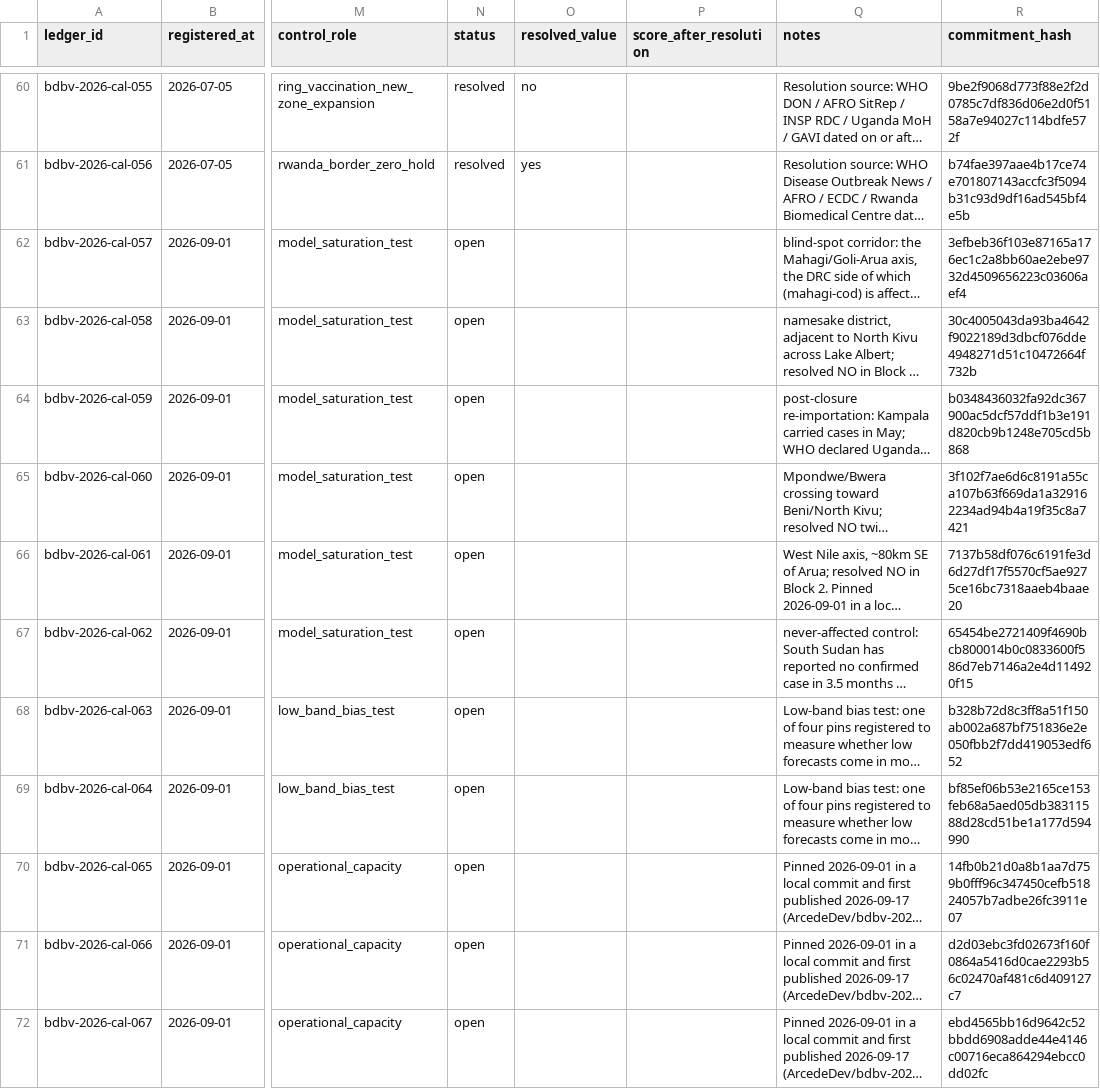
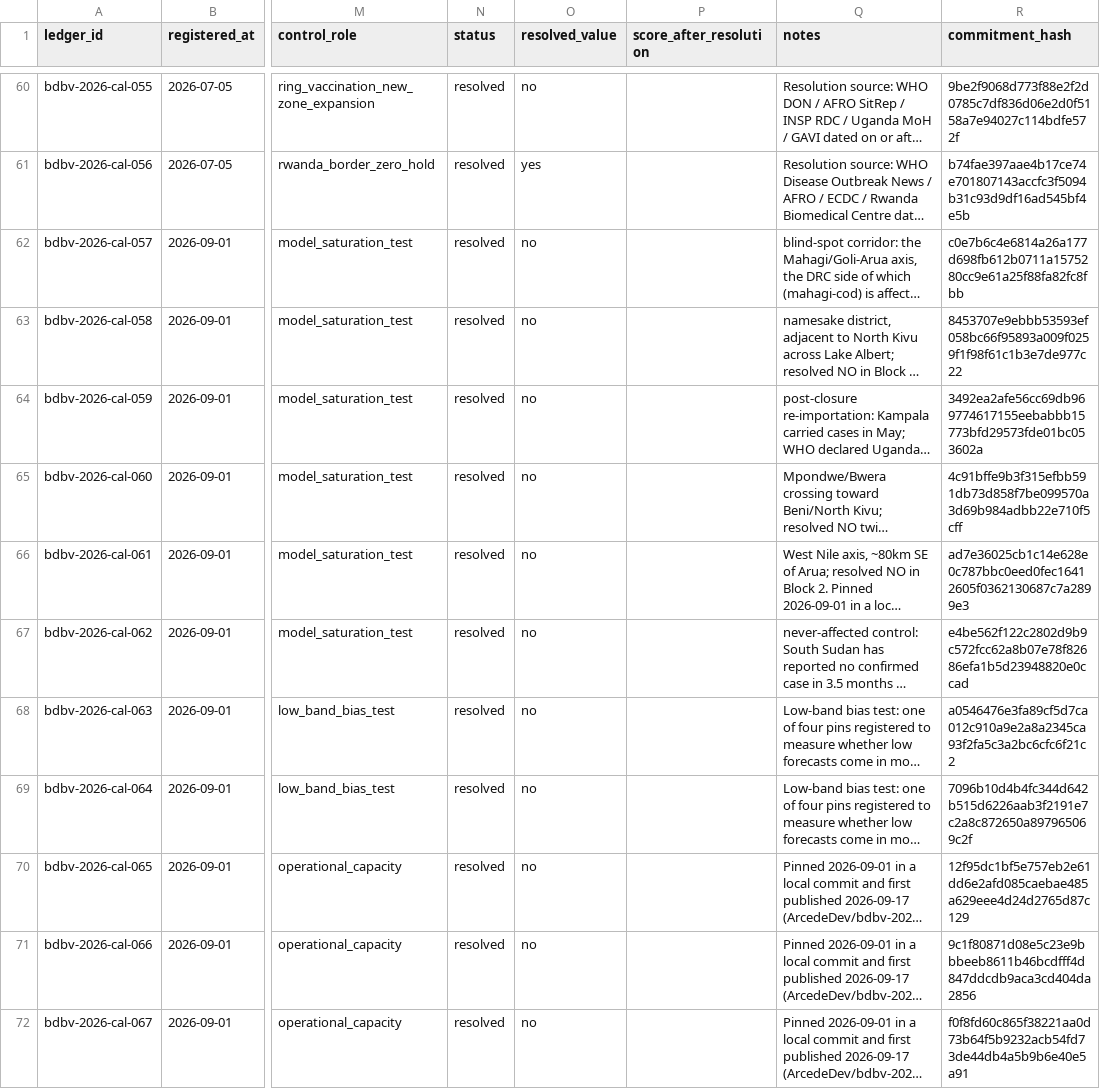
Before and after one commit to ArcedeDev/bdbv-2026-lovs, a CSV file: data/public_calibration_ledger.csv, drawn as a sheet; only a part is shown, gaps mark what is left out; long unchanged cells end in …; the diff covers the shown part only; the diff names each change by its address in the sheet, - before the commit and + after, or states it on an @@ line.

Commit message:
Publish the Blocks 5 to 7 outcomes in the public calibration record
The public register derived rows 057 to 087 as open even after #86 appended their outcomes to the ledgers. Each row now takes its outcome from its ledger point, as the 2026-06-04 block's rows already do: status resolved, the resolved value, the evidence or series it was read from, and a plain note. No probability or score reaches a row.

The record now reads 89 resolved, 2 not evaluable and 0 open, with no next resolution date. Block 5's six rows read NO.

```diff
--- a/data/public_calibration_ledger.csv
+++ b/data/public_calibration_ledger.csv
-N62:N72 (status): open
+N62:N72 (status): resolved
-O62:O72 (resolved_value): (empty)
+O62:O72 (resolved_value): no
-R62 (commitment_hash): 3efbeb36f103e87165a176ec1c2a8bb60ae2ebe9732d4509656223c03606aef4
+R62 (commitment_hash): c0e7b6c4e6814a26a177d698fb612b0711a1575280cc9e61a25f88fa82fc8fbb
-R63 (commitment_hash): 30c4005043da93ba4642f9022189d3dbcf076dde4948271d51c10472664f732b
+R63 (commitment_hash): 8453707e9ebbb53593ef058bc66f95893a009f0259f1f98f61c1b3e7de977c22
-R64 (commitment_hash): b0348436032fa92dc367900ac5dcf57ddf1b3e191d820cb9b1248e705cd5b868
+R64 (commitment_hash): 3492ea2afe56cc69db969774617155eebabbb15773bfd29573fde01bc053602a
-R65 (commitment_hash): 3f102f7ae6d6c8191a55ca107b63f669da1a329162234ad94b4a19f35c8a7421
+R65 (commitment_hash): 4c91bffe9b3f315efbb591db73d858f7be099570a3d69b984adbb22e710f5cff
-R66 (commitment_hash): 7137b58df076c6191fe3d6d27df17f5570cf5ae9275ce16bc7318aaeb4baae20
+R66 (commitment_hash): ad7e36025cb1c14e628e0c787bbc0eed0fec16412605f0362130687c7a2899e3
-R67 (commitment_hash): 65454be2721409f4690bcb800014b0c0833600f586d7eb7146a2e4d114920f15
+R67 (commitment_hash): e4be562f122c2802d9b9c572fcc62a8b07e78f82686efa1b5d23948820e0ccad
-R68 (commitment_hash): b328b72d8c3ff8a51f150ab002a687bf751836e2e050fbb2f7dd419053edf652
+R68 (commitment_hash): a0546476e3fa89cf5d7ca012c910a9e2a8a2345ca93f2fa5c3a2bc6cfc6f21c2
-R69 (commitment_hash): bf85ef06b53e2165ce153feb68a5aed05db38311588d28cd51be1a177d594990
+R69 (commitment_hash): 7096b10d4b4fc344d642b515d6226aab3f2191e7c2a8c872650a897965069c2f
-R70 (commitment_hash): 14fb0b21d0a8b1aa7d759b0fff96c347450cefb51824057b7adbe26fc3911e07
+R70 (commitment_hash): 12f95dc1bf5e757eb2e61dd6e2afd085caebae485a629eee4d24d2765d87c129
-R71 (commitment_hash): d2d03ebc3fd02673f160f0864a5416d0cae2293b56c02470af481c6d409127c7
+R71 (commitment_hash): 9c1f80871d08e5c23e9bbbeeb8611b46bcdfff4d847ddcdb9aca3cd404da2856
-R72 (commitment_hash): ebd4565bb16d9642c52bbdd6908adde44e4146c00716eca864294ebcc0dd02fc
+R72 (commitment_hash): f0f8fd60c865f38221aa0d73b64f5b9232acb54fd73de44db4a5b9b6e40e5a91
```
Also changed, not shown: 60 edited cells elsewhere in this file, data/public_precommitment_targets.csv, 10 other files.
